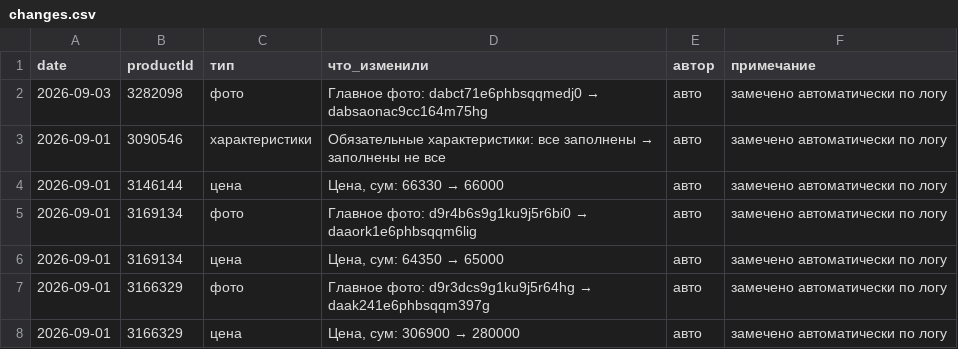
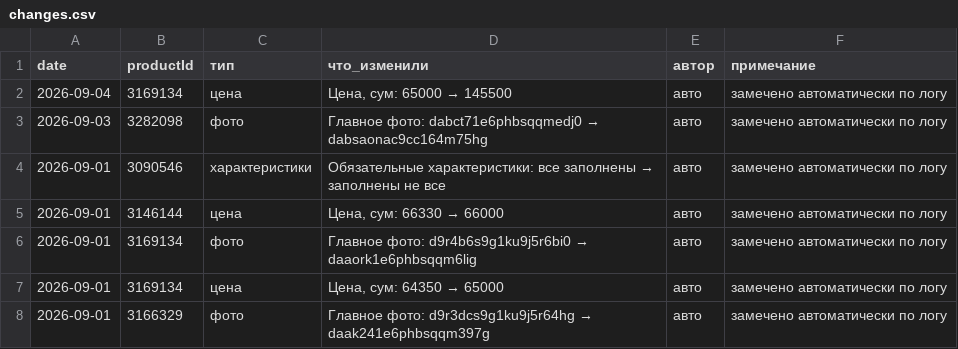
Before and after one commit to ckimework-commits/uzum-1701-dashboard, a CSV file: data/changes.csv, drawn as a sheet; only a part is shown; the shorter side is filled out with more unchanged rows; the diff names each change by its address in the sheet, - before the commit and + after, or states it on an @@ line.

```diff
--- a/data/changes.csv
+++ b/data/changes.csv
+row 2: 2026-09-04 | 3169134 | цена | Цена, сум: 65000 → 145500 | авто | замечено автоматически по логу
```
Also changed, not shown: data/portfolio_log.csv, data/sales_daily.csv, 1 other file.
